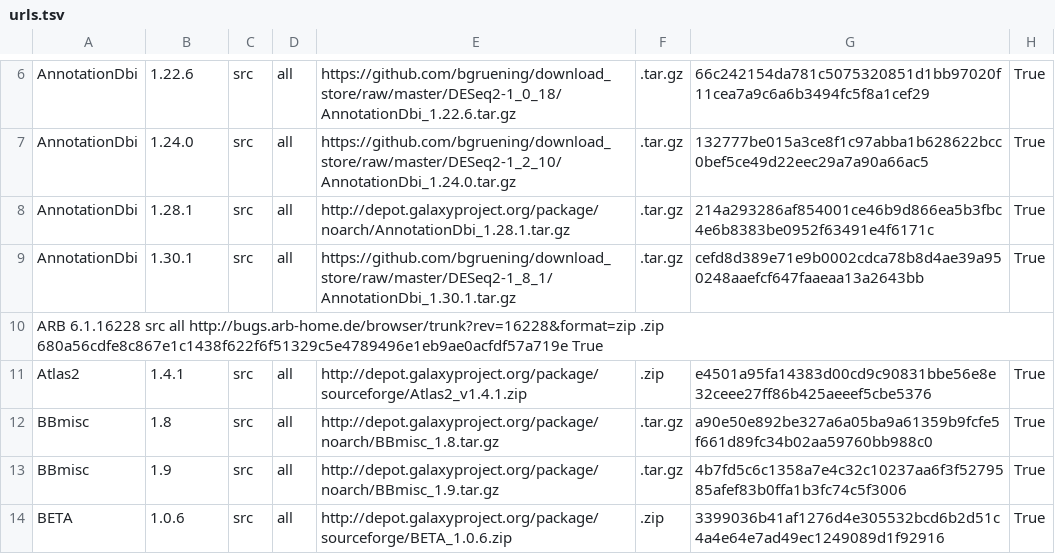
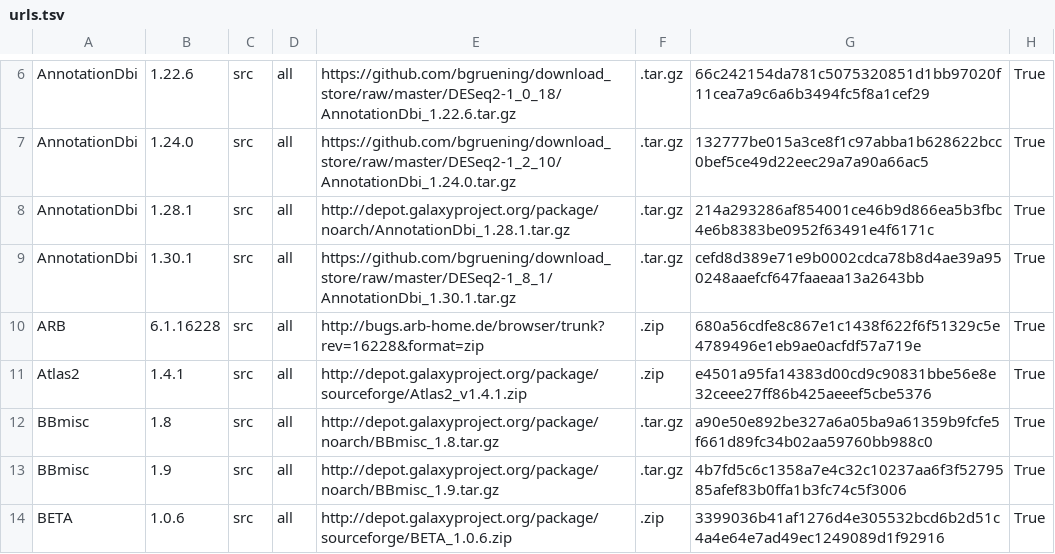
Before and after one commit to galaxyproject/cargo-port, a TSV file: urls.tsv, drawn as a sheet; only a part is shown, gaps mark what is left out.

Commit message:
spaces to tab

```diff
--- a/urls.tsv
+++ b/urls.tsv
@@ -9,3 +9,3 @@ AnnotationDbi	1.28.1	src	all	http://depot.galaxyproject.org/package/noarch/Annot
 AnnotationDbi	1.30.1	src	all	https://github.com/bgruening/download_store/raw/master/DESeq2-1_8_1/AnnotationDbi_1.30.1.tar.gz	.tar.gz	cefd8d389e71e9b0002cdca78b8d4ae39a950248aaefcf647faaeaa13a2643bb	True
-ARB 6.1.16228 src all http://bugs.arb-home.de/browser/trunk?rev=16228&format=zip .zip 680a56cdfe8c867e1c1438f622f6f51329c5e4789496e1eb9ae0acfdf57a719e  True
+ARB	6.1.16228	src	all	http://bugs.arb-home.de/browser/trunk?rev=16228&format=zip	.zip	680a56cdfe8c867e1c1438f622f6f51329c5e4789496e1eb9ae0acfdf57a719e	True
 Atlas2	1.4.1	src	all	http://depot.galaxyproject.org/package/sourceforge/Atlas2_v1.4.1.zip	.zip	e4501a95fa14383d00cd9c90831bbe56e8e32ceee27ff86b425aeeef5cbe5376	True
```
